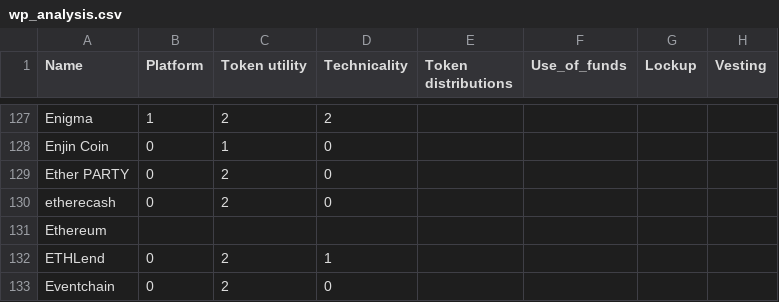
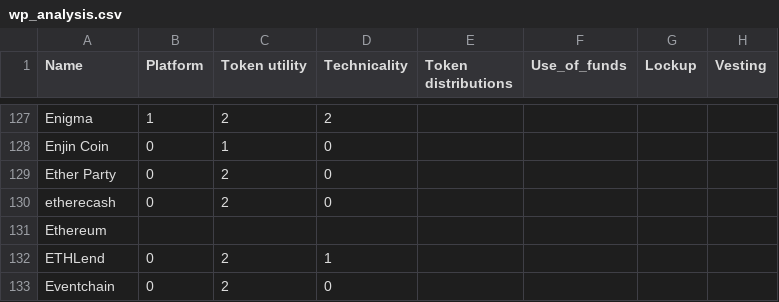
Before and after one commit to duanyiqun/ICOBase-whitepaper, a CSV file: wp_analysis.csv, drawn as a sheet; only a part is shown, gaps mark what is left out; the diff names each change by its address in the sheet, - before the commit and + after, or states it on an @@ line.

```diff
--- a/wp_analysis.csv
+++ b/wp_analysis.csv
-A129 (Name): Ether PARTY
+A129 (Name): Ether Party
```
